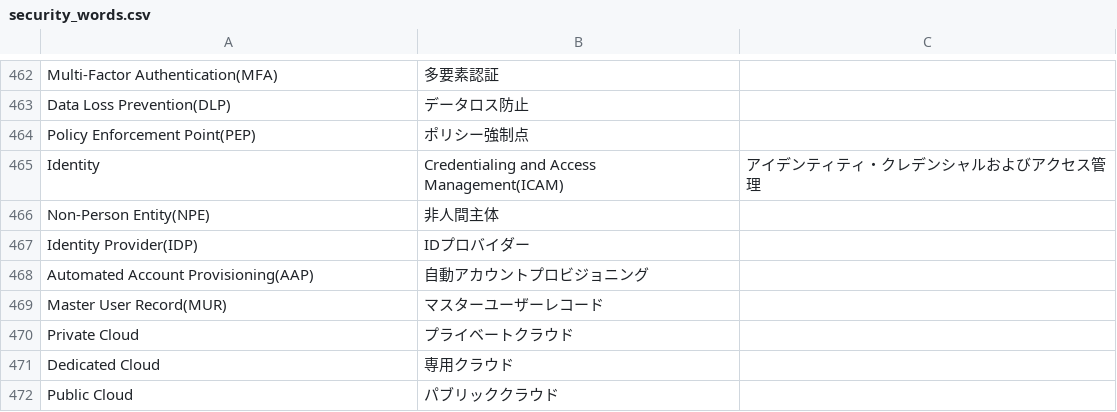
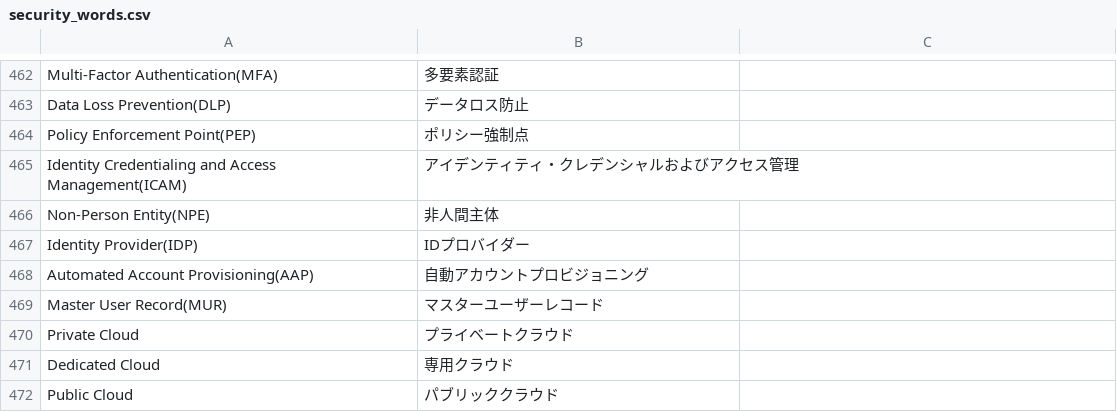
Before and after one commit to SaitoLab/security_words, a CSV file: security_words.csv, drawn as a sheet; only a part is shown, gaps mark what is left out; removed rows and columns are numbered as before the commit, all else as after; the diff names each change by its address in the sheet, - before the commit and + after, or states it on an @@ line.

Commit message:
del , in 465

```diff
--- a/security_words.csv
+++ b/security_words.csv
-row 465: Identity | Credentialing and Access Management(ICAM) | アイデンティティ・クレデンシャルおよびアクセス管理
+row 465: Identity Credentialing and Access Management(ICAM) | アイデンティティ・クレデンシャルおよびアクセス管理
```
